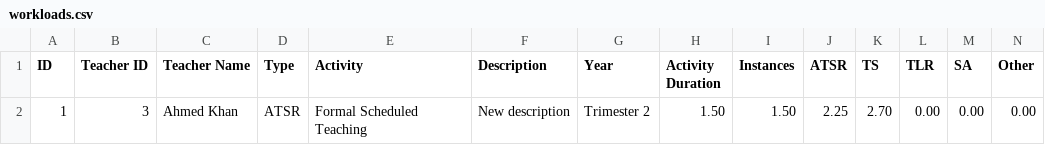
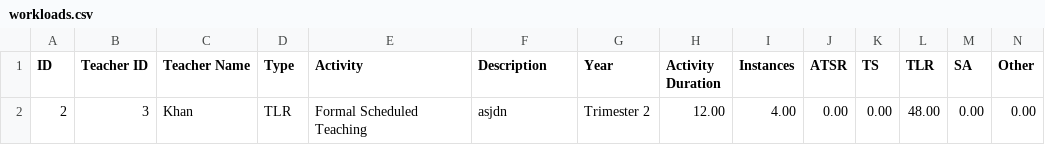
Before and after one commit to dev-abdul-majeed/WorkloadMS, a CSV file: workloads.csv, drawn as a sheet; removed rows and columns are numbered as before the commit, all else as after; the diff names each change by its address in the sheet, - before the commit and + after, or states it on an @@ line.

Commit message:
Added id calculations for teacher and workload

```diff
--- a/workloads.csv
+++ b/workloads.csv
-row 2: 1 | 3 | Ahmed Khan | ATSR | Formal Scheduled Teaching | New description | Trimester 2 | 1.50 | 1.50 | 2.25 | 2.70 | 0.00 | 0.00 | 0.00
+row 2: 2 | 3 | Khan | TLR | Formal Scheduled Teaching | asjdn | Trimester 2 | 12.00 | 4.00 | 0.00 | 0.00 | 48.00 | 0.00 | 0.00
```
Also changed, not shown: 11 other files.
